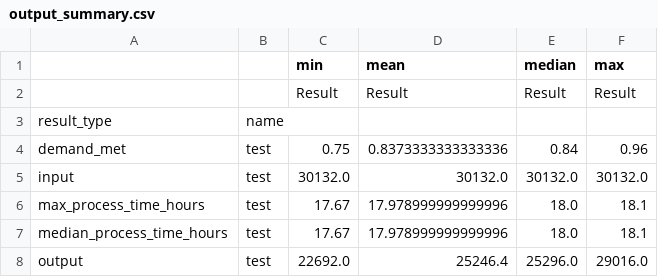
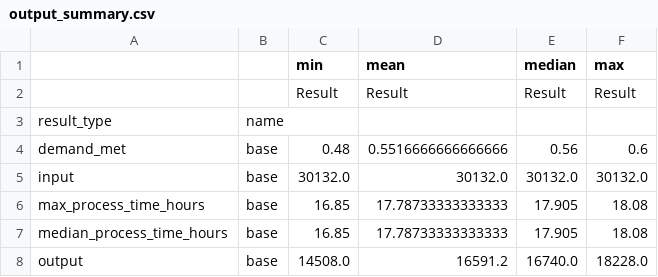
Before and after one commit to MichaelAllen1966/2004_covid_testing_lab_simulation, a CSV file: output/output_summary.csv, drawn as a sheet.

```diff
--- a/output/output_summary.csv
+++ b/output/output_summary.csv
@@ -3,6 +3,6 @@
 result_type,name,,,,
-demand_met,test,0.75,0.8373333333333336,0.84,0.96
-input,test,30132.0,30132.0,30132.0,30132.0
-max_process_time_hours,test,17.67,17.978999999999996,18.0,18.1
-median_process_time_hours,test,17.67,17.978999999999996,18.0,18.1
-output,test,22692.0,25246.4,25296.0,29016.0
+demand_met,base,0.48,0.5516666666666666,0.56,0.6
+input,base,30132.0,30132.0,30132.0,30132.0
+max_process_time_hours,base,16.85,17.78733333333333,17.905,18.08
+median_process_time_hours,base,16.85,17.78733333333333,17.905,18.08
+output,base,14508.0,16591.2,16740.0,18228.0
```
Also changed, not shown: output/max_queues.csv, output/output.csv, 13 other files.
